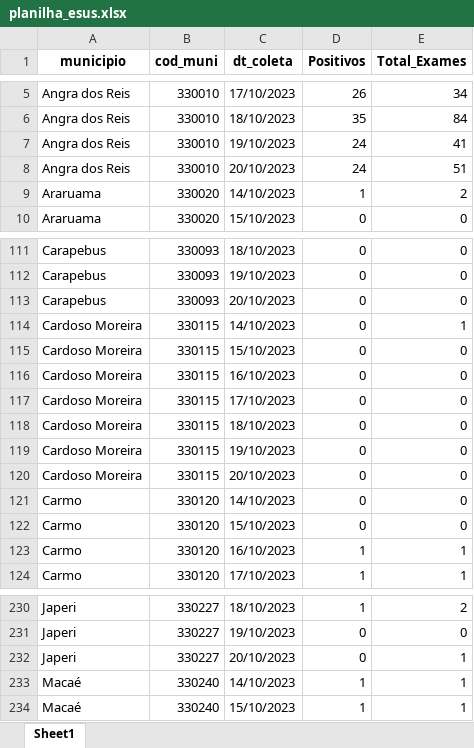
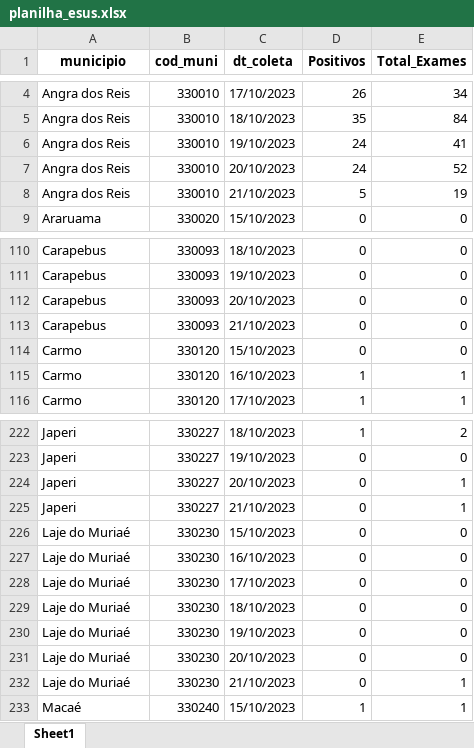
Before and after one commit to eduardompeixoto/Taxa-de-Positividade-AG-E-SUS, an Excel workbook: inst/planilha_esus.xlsx, sheet Sheet1, drawn as a sheet; only a part is shown, gaps mark what is left out; values as stored, in another font and other column widths than the file's, no borders; removed rows and columns are numbered as before the commit, all else as after; the diff covers the shown part only; the diff names each change by its address in the sheet, - before the commit and + after, or states it on an @@ line.

Commit message:
2023-10-22 13:19:56.186578

```diff
--- a/inst/planilha_esus.xlsx (sheet Sheet1)
+++ b/inst/planilha_esus.xlsx (sheet Sheet1)
-E7 (Total_Exames): 51
+E7 (Total_Exames): 52
-row 9: Araruama | 330020 | 14/10/2023 | 1 | 2
+row 8: Angra dos Reis | 330010 | 21/10/2023 | 5 | 19
-row 114: Cardoso Moreira | 330115 | 14/10/2023 | 0 | 1
-A113 (municipio): Cardoso Moreira
+A113 (municipio): Carapebus
-B113 (cod_muni): 330115
+B113 (cod_muni): 330093
-C113 (dt_coleta): 15/10/2023
+C113 (dt_coleta): 21/10/2023
-row 116: Cardoso Moreira | 330115 | 16/10/2023 | 0 | 0
-row 117: Cardoso Moreira | 330115 | 17/10/2023 | 0 | 0
-row 118: Cardoso Moreira | 330115 | 18/10/2023 | 0 | 0
-row 119: Cardoso Moreira | 330115 | 19/10/2023 | 0 | 0
-row 120: Cardoso Moreira | 330115 | 20/10/2023 | 0 | 0
-row 121: Carmo | 330120 | 14/10/2023 | 0 | 0
-row 233: Macaé | 330240 | 14/10/2023 | 1 | 1
+row 225: Japeri | 330227 | 21/10/2023 | 0 | 1
+row 226: Laje do Muriaé | 330230 | 15/10/2023 | 0 | 0
+row 227: Laje do Muriaé | 330230 | 16/10/2023 | 0 | 0
+row 228: Laje do Muriaé | 330230 | 17/10/2023 | 0 | 0
+row 229: Laje do Muriaé | 330230 | 18/10/2023 | 0 | 0
+row 230: Laje do Muriaé | 330230 | 19/10/2023 | 0 | 0
+row 231: Laje do Muriaé | 330230 | 20/10/2023 | 0 | 0
+row 232: Laje do Muriaé | 330230 | 21/10/2023 | 0 | 1
```
Also changed, not shown: 47 added rows, 47 removed rows and 138 edited cells elsewhere in this sheet.
